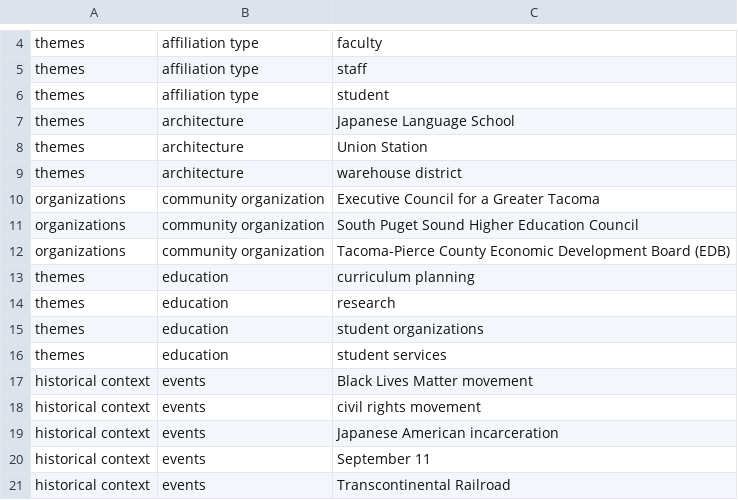
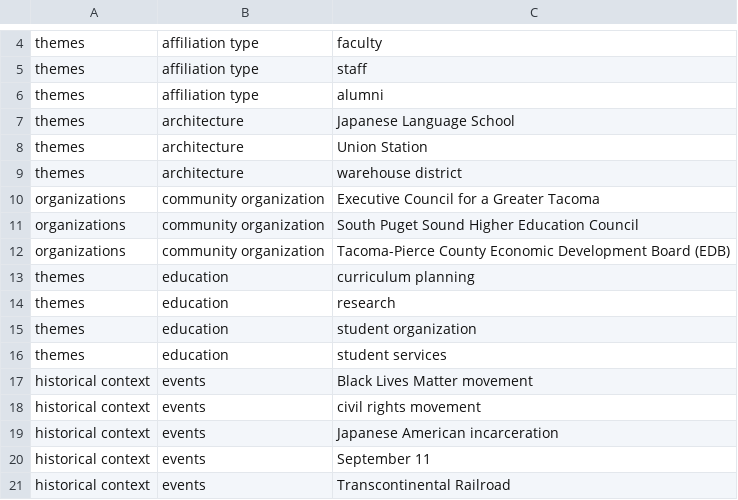
Before and after one commit to UWTacomaLibrary/foundinghistories-dev, a CSV file: _data/tree.csv, drawn as a sheet; only a part is shown, gaps mark what is left out.

Commit message:
Update tree.csv
may need to delete affiliation

```diff
--- a/_data/tree.csv
+++ b/_data/tree.csv
@@ -5,3 +5,3 @@ themes,affiliation type,faculty
 themes,affiliation type,staff
-themes,affiliation type,student
+themes,affiliation type,alumni
 themes,architecture,Japanese Language School
@@ -14,3 +14,3 @@ themes,education,curriculum planning
 themes,education,research
-themes,education,student organizations
+themes,education,student organization
 themes,education,student services
```
